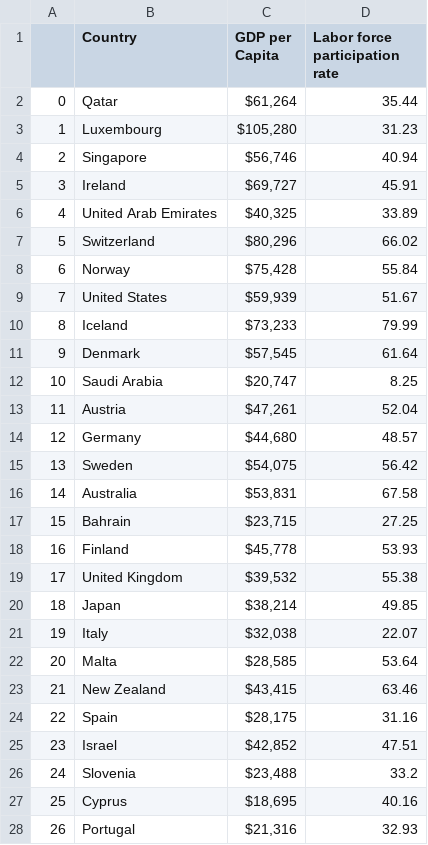
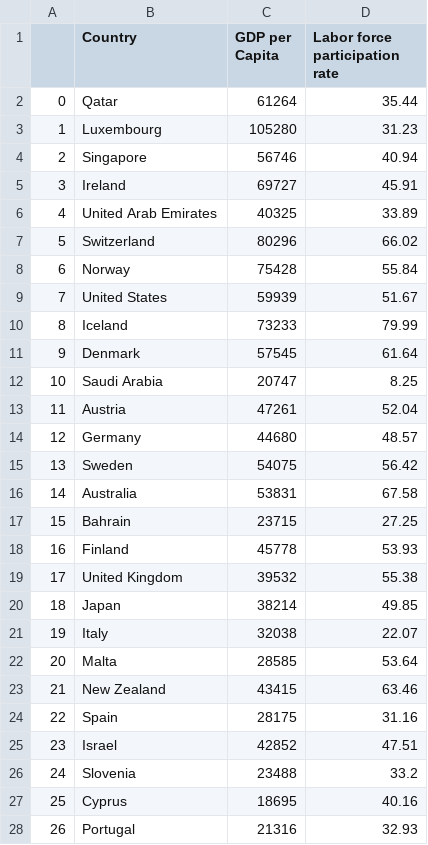
Before and after one commit to julietcook/JulietCook.github.io, a CSV file: Datasets/Chart5/GDPvsPart.csv, drawn as a sheet; only a part is shown; the diff covers the shown part only.

Commit message:
Update GDPvsPart.csv

```diff
--- a/Datasets/Chart5/GDPvsPart.csv
+++ b/Datasets/Chart5/GDPvsPart.csv
@@ -1,28 +1,28 @@
 ,Country,GDP per Capita,Labor force participation rate
-0,Qatar,"$61,264",35.44
-1,Luxembourg,"$105,280",31.23
-2,Singapore,"$56,746",40.94
-3,Ireland,"$69,727",45.91
-4,United Arab Emirates,"$40,325",33.89
-5,Switzerland,"$80,296",66.02
-6,Norway,"$75,428",55.84
-7,United States,"$59,939",51.67
-8,Iceland,"$73,233",79.99
-9,Denmark,"$57,545",61.64
-10,Saudi Arabia,"$20,747",8.25
-11,Austria,"$47,261",52.04
-12,Germany,"$44,680",48.57
-13,Sweden,"$54,075",56.42
-14,Australia,"$53,831",67.58
-15,Bahrain,"$23,715",27.25
-16,Finland,"$45,778",53.93
-17,United Kingdom,"$39,532",55.38
-18,Japan,"$38,214",49.85
-19,Italy,"$32,038",22.07
-20,Malta,"$28,585",53.64
-21,New Zealand,"$43,415",63.46
-22,Spain,"$28,175",31.16
-23,Israel,"$42,852",47.51
-24,Slovenia,"$23,488",33.2
-25,Cyprus,"$18,695",40.16
-26,Portugal,"$21,316",32.93
+0,Qatar,61264,35.44
+1,Luxembourg,105280,31.23
+2,Singapore,56746,40.94
+3,Ireland,69727,45.91
+4,United Arab Emirates,40325,33.89
+5,Switzerland,80296,66.02
+6,Norway,75428,55.84
+7,United States,59939,51.67
+8,Iceland,73233,79.99
+9,Denmark,57545,61.64
+10,Saudi Arabia,20747,8.25
+11,Austria,47261,52.04
+12,Germany,44680,48.57
+13,Sweden,54075,56.42
+14,Australia,53831,67.58
+15,Bahrain,23715,27.25
+16,Finland,45778,53.93
+17,United Kingdom,39532,55.38
+18,Japan,38214,49.85
+19,Italy,32038,22.07
+20,Malta,28585,53.64
+21,New Zealand,43415,63.46
+22,Spain,28175,31.16
+23,Israel,42852,47.51
+24,Slovenia,23488,33.2
+25,Cyprus,18695,40.16
+26,Portugal,21316,32.93
```
Also changed, not shown: 58 edited cells elsewhere in this file.
